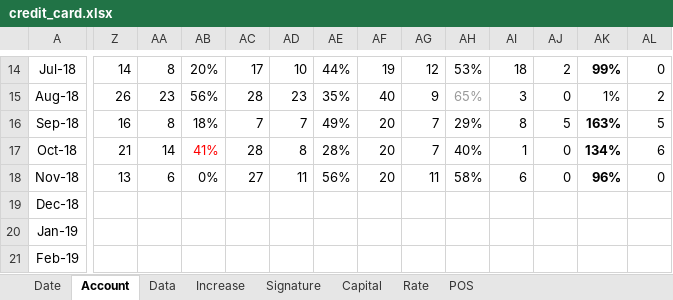
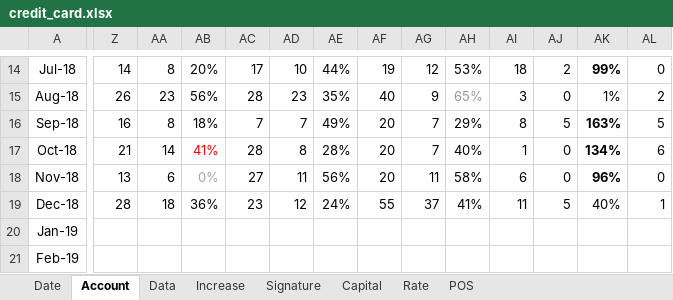
Before and after one commit to dreamingodd/useful_txt, an Excel workbook: credit_card.xlsx, sheet Account, drawn as a sheet; only a part is shown, gaps mark what is left out; values as stored, in another font and other column widths than the file's, no borders; the diff covers the shown part only; the diff names each change by its address in the sheet, - before the commit and + after, or states it on an @@ line.

Commit message:
no comments

```diff
--- a/credit_card.xlsx (sheet Account)
+++ b/credit_card.xlsx (sheet Account)
-AB18 text colour: black
+AB18 text colour: #A6A6A6
-Z19: (empty)
+Z19: 28
-AA19: (empty)
+AA19: 18
-AB19: (empty)
+AB19: 36%
-AC19: (empty)
+AC19: 23
-AD19: (empty)
+AD19: 12
-AE19: (empty)
+AE19: 24%
-AF19: (empty)
+AF19: 55
-AG19: (empty)
+AG19: 37
-AH19: (empty)
+AH19: 41%
-AI19: (empty)
+AI19: 11
-AJ19: (empty)
+AJ19: 5
-AK19: (empty)
+AK19: 40%
-AL19: (empty)
+AL19: 1
```
Also changed, not shown: 19 edited cells elsewhere in this sheet, sheet Date.
